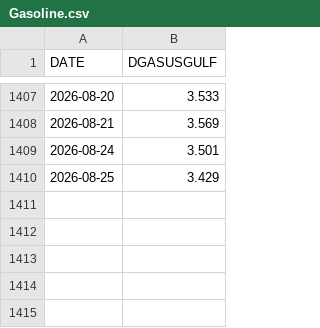
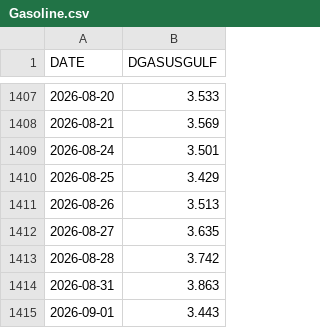
Before and after one commit to aydincolak/fuel-dashboard, a CSV file: data/Gasoline.csv, drawn as a sheet; only a part is shown, gaps mark what is left out; the diff names each change by its address in the sheet, - before the commit and + after, or states it on an @@ line.

```diff
--- a/data/Gasoline.csv
+++ b/data/Gasoline.csv
+row 1411: 2026-08-26 | 3.513
+row 1412: 2026-08-27 | 3.635
+row 1413: 2026-08-28 | 3.742
+row 1414: 2026-08-31 | 3.863
+row 1415: 2026-09-01 | 3.443
```
Also changed, not shown: data/Brent.csv, data/Diesel.csv, 2 other files.
